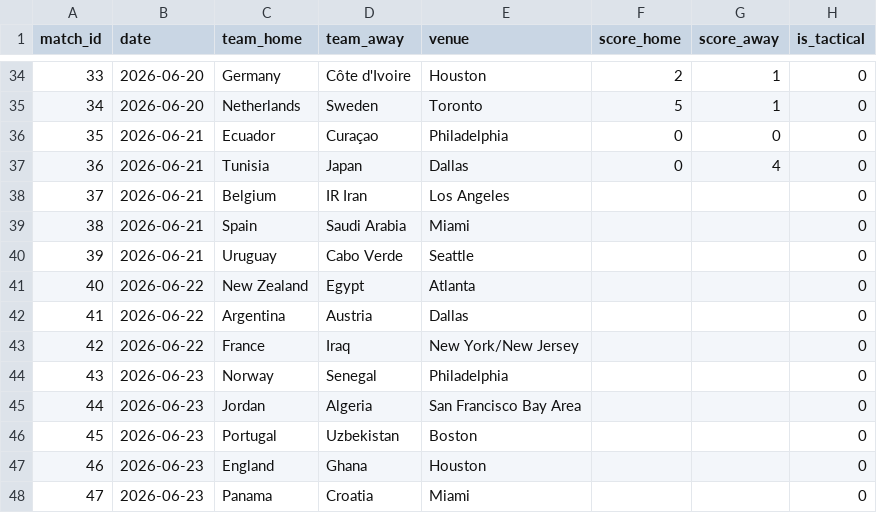
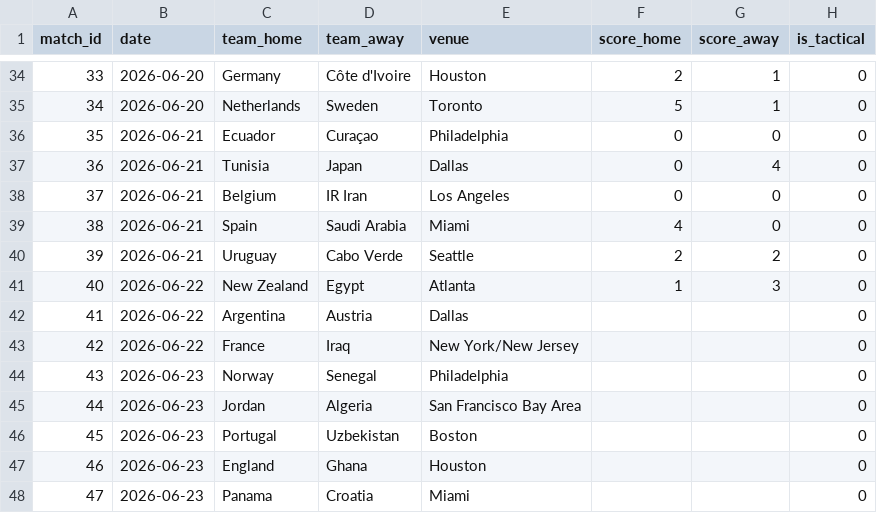
Before and after one commit to n-pham/analysis-fwc-2026, a CSV file: data/matches.csv, drawn as a sheet; only a part is shown, gaps mark what is left out.

```diff
--- a/data/matches.csv
+++ b/data/matches.csv
@@ -37,6 +37,6 @@ match_id,date,team_home,team_away,venue,score_home,score_away,is_tactical
 36,2026-06-21,Tunisia,Japan,Dallas,0,4,0
-37,2026-06-21,Belgium,IR Iran,Los Angeles,,,0
-38,2026-06-21,Spain,Saudi Arabia,Miami,,,0
-39,2026-06-21,Uruguay,Cabo Verde,Seattle,,,0
-40,2026-06-22,New Zealand,Egypt,Atlanta,,,0
+37,2026-06-21,Belgium,IR Iran,Los Angeles,0,0,0
+38,2026-06-21,Spain,Saudi Arabia,Miami,4,0,0
+39,2026-06-21,Uruguay,Cabo Verde,Seattle,2,2,0
+40,2026-06-22,New Zealand,Egypt,Atlanta,1,3,0
 41,2026-06-22,Argentina,Austria,Dallas,,,0
```
Also changed, not shown: data/predictions.csv, 4 other files.
